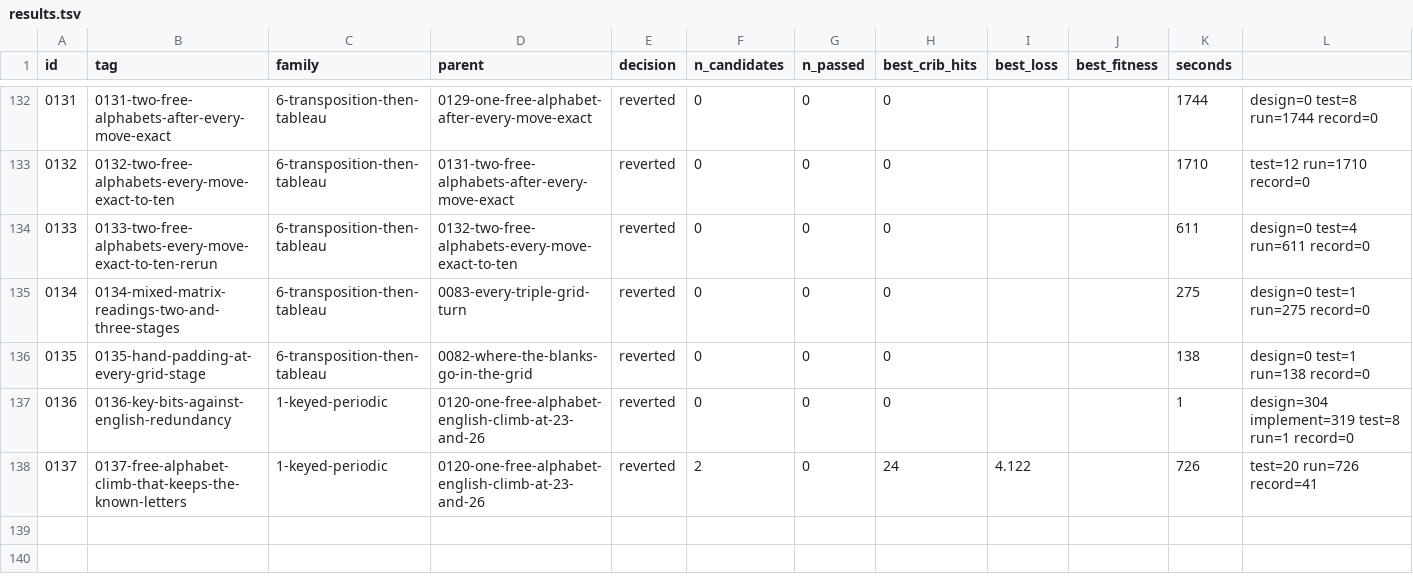
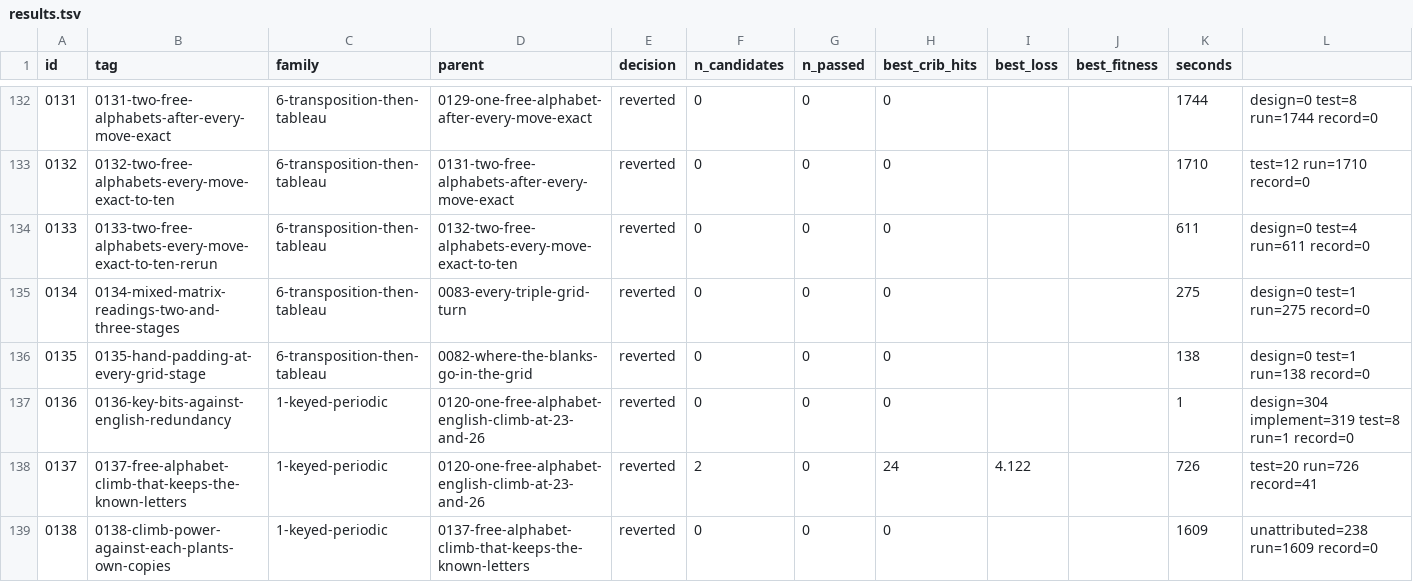
Before and after one commit to akaalias/k4, a TSV file: results.tsv, drawn as a sheet; only a part is shown, gaps mark what is left out.

Commit message:
exp 0138-climb-power-against-each-plants-own-copies: reverted (0/0 passed gates, best cribs 0/24)
F1.5 design 1, checked: is the climb's power at key length 23 about English order? Each planted text against scrambled copies of itself
Family: 1-keyed-periodic
Parent: 0137-free-alphabet-climb-that-keeps-the-known-letters
Changed: F1.5, validity check of design 1 before its pass at length 23 is used. 0137 counted a planted text as found when its best climbed score beat every scrambled copy of K4 (10 of 12 at 23). But a planted ciphertext and K4 differ in more than word order: their letter counts differ (planted ciphertexts average an index of coincidence of 0.039, K4 has 0.036, at the 17th percentile of plants), and shuffles of K4 fit length 23 rarely while shuffles of a plant fit 43% of the time. Here each of 12 new planted texts is compared only with 6 shuffles of its own letters that fit length 23 exactly, so the only difference left is the order of the letters. Same climb, same effort as 0137.

```diff
--- a/results.tsv
+++ b/results.tsv
@@ -138 +138,2 @@ id	tag	family	parent	decision	n_candidates	n_passed	best_crib_hits	best_loss	bes
 0137	0137-free-alphabet-climb-that-keeps-the-known-letters	1-keyed-periodic	0120-one-free-alphabet-english-climb-at-23-and-26	reverted	2	0	24	4.122		726	test=20 run=726 record=41
+0138	0138-climb-power-against-each-plants-own-copies	1-keyed-periodic	0137-free-alphabet-climb-that-keeps-the-known-letters	reverted	0	0	0			1609	unattributed=238 run=1609 record=0
```
Also changed, not shown: 5 other files.
